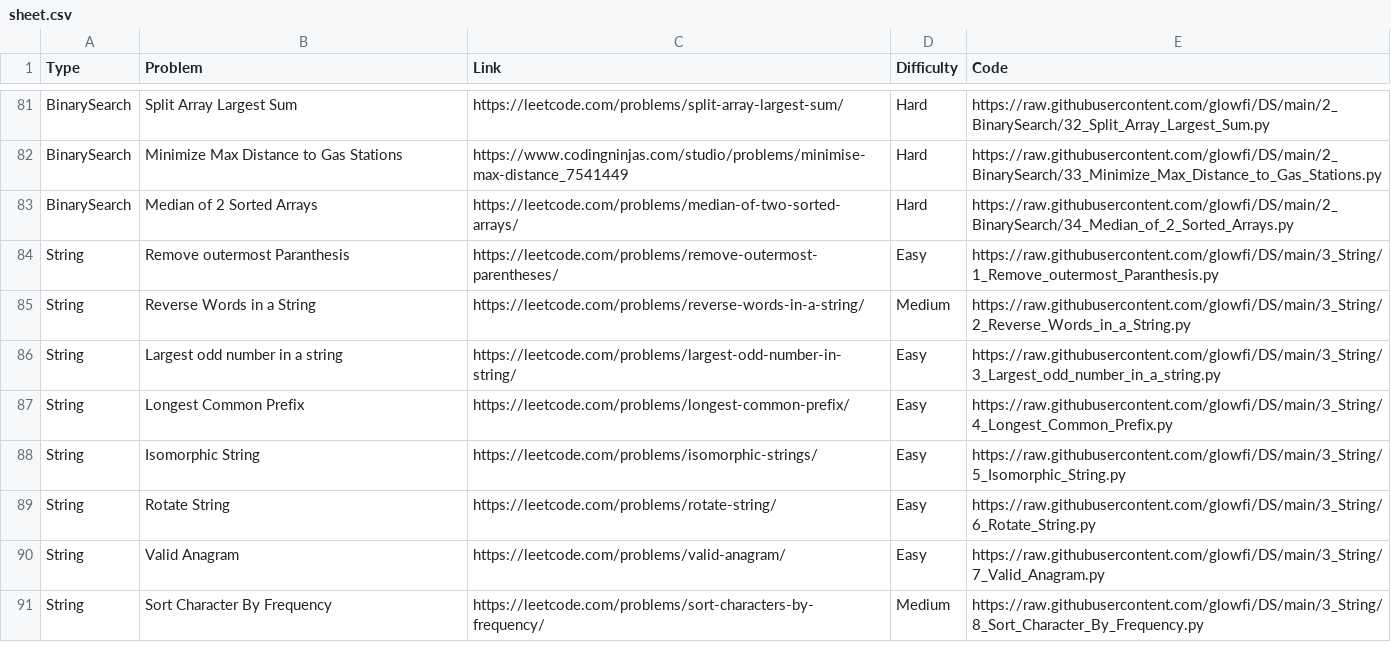
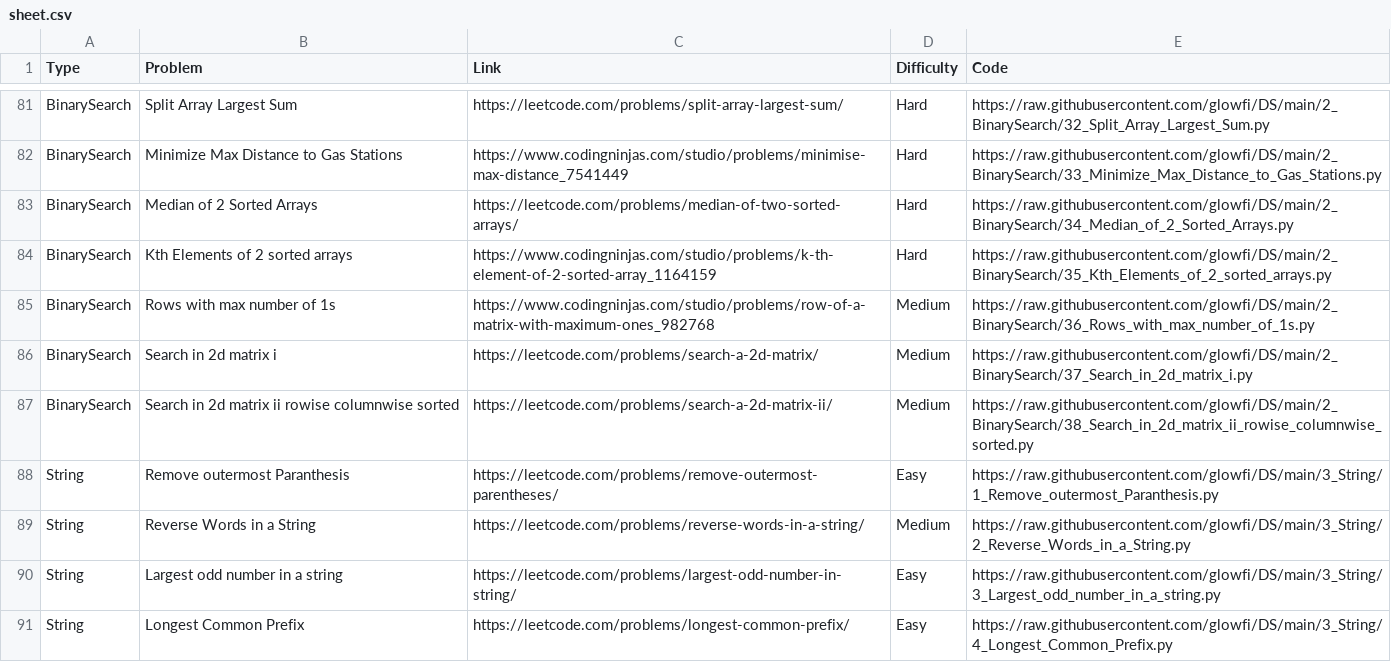
Before and after one commit to glowfi/DS, a CSV file: sheet.csv, drawn as a sheet; only a part is shown, gaps mark what is left out; the shorter side is filled out with more unchanged rows; the diff names each change by its address in the sheet, - before the commit and + after, or states it on an @@ line.

```diff
--- a/sheet.csv
+++ b/sheet.csv
+row 84: BinarySearch | Kth Elements of 2 sorted arrays | https://www.codingninjas.com/studio/problems/k-th-element-of-2-sorted-array_1164159 | Hard | https://raw.githubusercontent.com/glowfi/DS/main/2_BinarySearch/35_Kth_Elements_of_2_sorted_arrays.py
+row 85: BinarySearch | Rows with max number of 1s | https://www.codingninjas.com/studio/problems/row-of-a-matrix-with-maximum-ones_982768 | Medium | https://raw.githubusercontent.com/glowfi/DS/main/2_BinarySearch/36_Rows_with_max_number_of_1s.py
+row 86: BinarySearch | Search in 2d matrix i | https://leetcode.com/problems/search-a-2d-matrix/ | Medium | https://raw.githubusercontent.com/glowfi/DS/main/2_BinarySearch/37_Search_in_2d_matrix_i.py
+row 87: BinarySearch | Search in 2d matrix ii rowise columnwise sorted | https://leetcode.com/problems/search-a-2d-matrix-ii/ | Medium | https://raw.githubusercontent.com/glowfi/DS/main/2_BinarySearch/38_Search_in_2d_matrix_ii_rowise_columnwise_sorted.py
```
Also changed, not shown: 7 other files.
